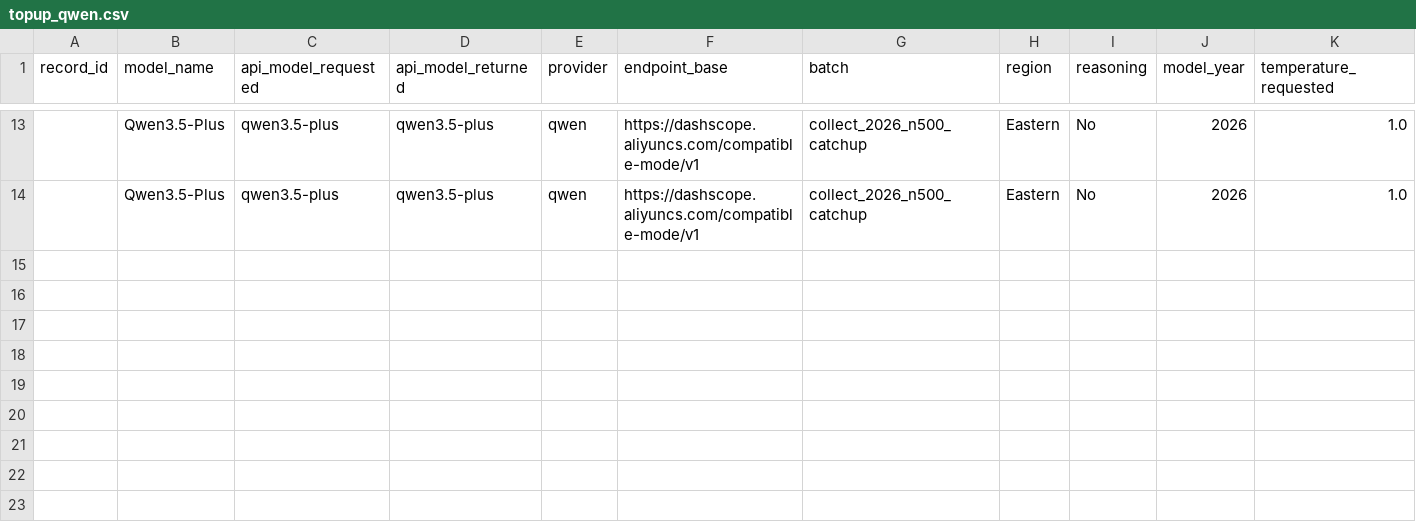
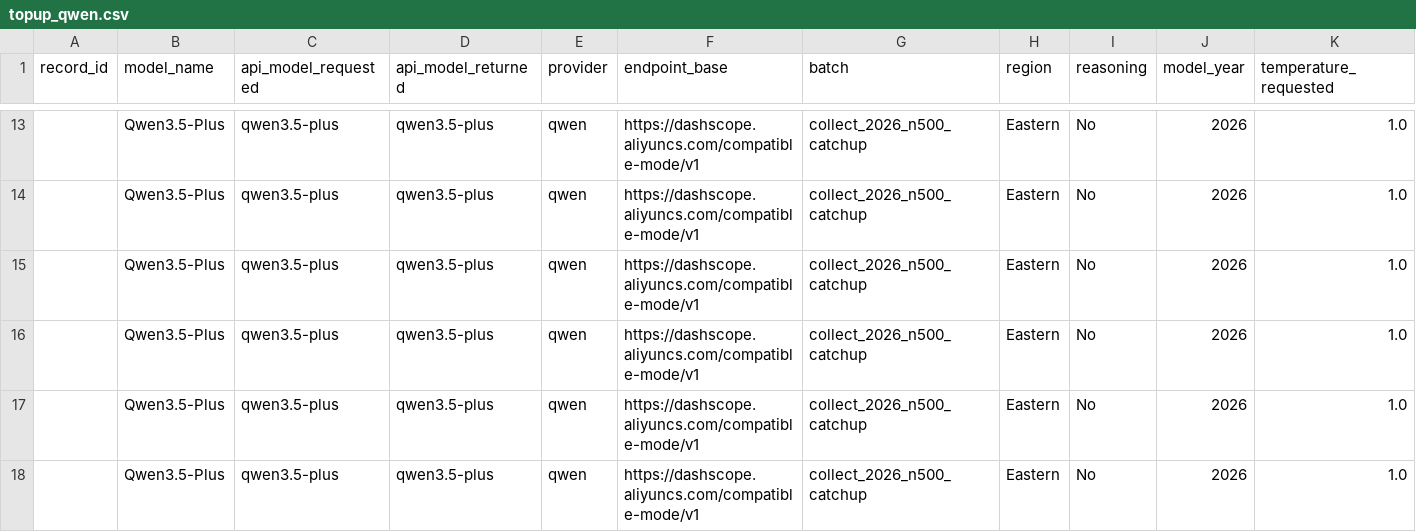
Before and after one commit to dtzx00/Automated-LLM-Probes, a CSV file: machine_data/raw_n500_catchup/topup_qwen.csv, drawn as a sheet; only a part is shown, gaps mark what is left out; rows hold the shown columns only; the diff names each change by its address in the sheet, - before the commit and + after, or states it on an @@ line.

Commit message:
n=500 catchup: Qwen3.5-Plus
Co-Authored-By: Lumen - Research Collaborator <agent+1fdb346e1328@kylon.io>

```diff
--- a/machine_data/raw_n500_catchup/topup_qwen.csv
+++ b/machine_data/raw_n500_catchup/topup_qwen.csv
+row 15:  | Qwen3.5-Plus | qwen3.5-plus | qwen3.5-plus | qwen | https://dashscope.aliyuncs.com/compatible-mode/v1 | collect_2026_n500_catchup | Eastern | No | 2026 | 1.0
+row 16:  | Qwen3.5-Plus | qwen3.5-plus | qwen3.5-plus | qwen | https://dashscope.aliyuncs.com/compatible-mode/v1 | collect_2026_n500_catchup | Eastern | No | 2026 | 1.0
+row 17:  | Qwen3.5-Plus | qwen3.5-plus | qwen3.5-plus | qwen | https://dashscope.aliyuncs.com/compatible-mode/v1 | collect_2026_n500_catchup | Eastern | No | 2026 | 1.0
+row 18:  | Qwen3.5-Plus | qwen3.5-plus | qwen3.5-plus | qwen | https://dashscope.aliyuncs.com/compatible-mode/v1 | collect_2026_n500_catchup | Eastern | No | 2026 | 1.0
```
